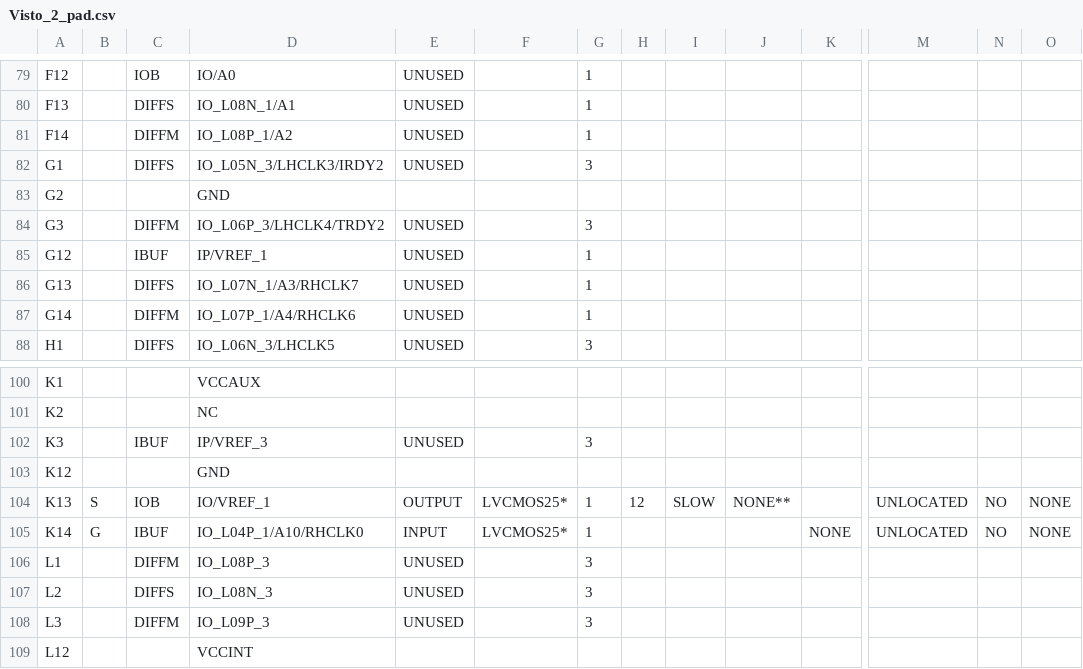
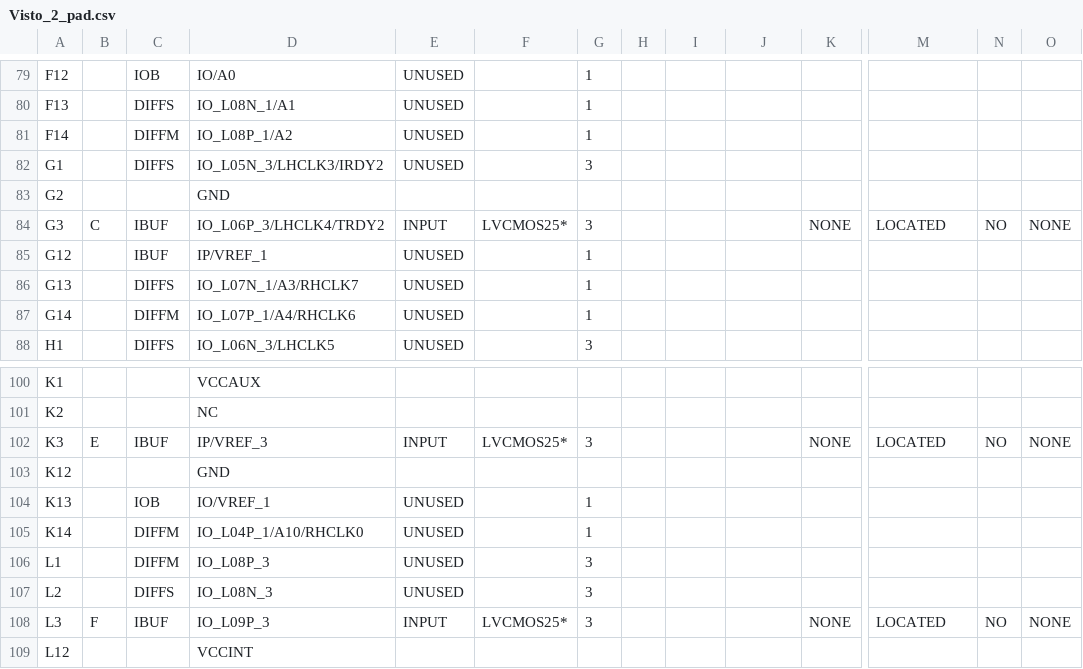
Before and after one commit to carloseduardotl/LabSD, a CSV file: Exp04/Vistos/Visto_2/Visto_2_pad.csv, drawn as a sheet; only a part is shown, gaps mark what is left out; the diff covers the shown part only; the diff names each change by its address in the sheet, - before the commit and + after, or states it on an @@ line.

Commit message:
Correção no 2º visto do Exp04

```diff
--- a/Exp04/Vistos/Visto_2/Visto_2_pad.csv
+++ b/Exp04/Vistos/Visto_2/Visto_2_pad.csv
-B84: (empty)
+B84: C
-C84: DIFFM
+C84: IBUF
-E84: UNUSED
+E84: INPUT
-F84: (empty)
+F84: LVCMOS25*
-K84: (empty)
+K84: NONE
-M84: (empty)
+M84: LOCATED
-N84: (empty)
+N84: NO
-O84: (empty)
+O84: NONE
-B102: (empty)
+B102: E
-E102: UNUSED
+E102: INPUT
-F102: (empty)
+F102: LVCMOS25*
-K102: (empty)
+K102: NONE
-M102: (empty)
+M102: LOCATED
-N102: (empty)
+N102: NO
-O102: (empty)
+O102: NONE
-B104: S
+B104: (empty)
-E104: OUTPUT
+E104: UNUSED
-F104:F105: LVCMOS25*
+F104:F105: (empty)
-H104: 12
+H104: (empty)
-I104: SLOW
+I104: (empty)
-J104: NONE**
+J104: (empty)
-M104:M105: UNLOCATED
+M104:M105: (empty)
-N104:N105: NO
+N104:N105: (empty)
-O104:O105: NONE
+O104:O105: (empty)
-B105: G
+B105: (empty)
-C105: IBUF
+C105: DIFFM
-E105: INPUT
+E105: UNUSED
-K105: NONE
+K105: (empty)
-B108: (empty)
+B108: F
-C108: DIFFM
+C108: IBUF
-E108: UNUSED
+E108: INPUT
-F108: (empty)
+F108: LVCMOS25*
-K108: (empty)
+K108: NONE
-M108: (empty)
+M108: LOCATED
-N108: (empty)
+N108: NO
-O108: (empty)
+O108: NONE
```
Also changed, not shown: 96 edited cells elsewhere in this file, 52 other files.
